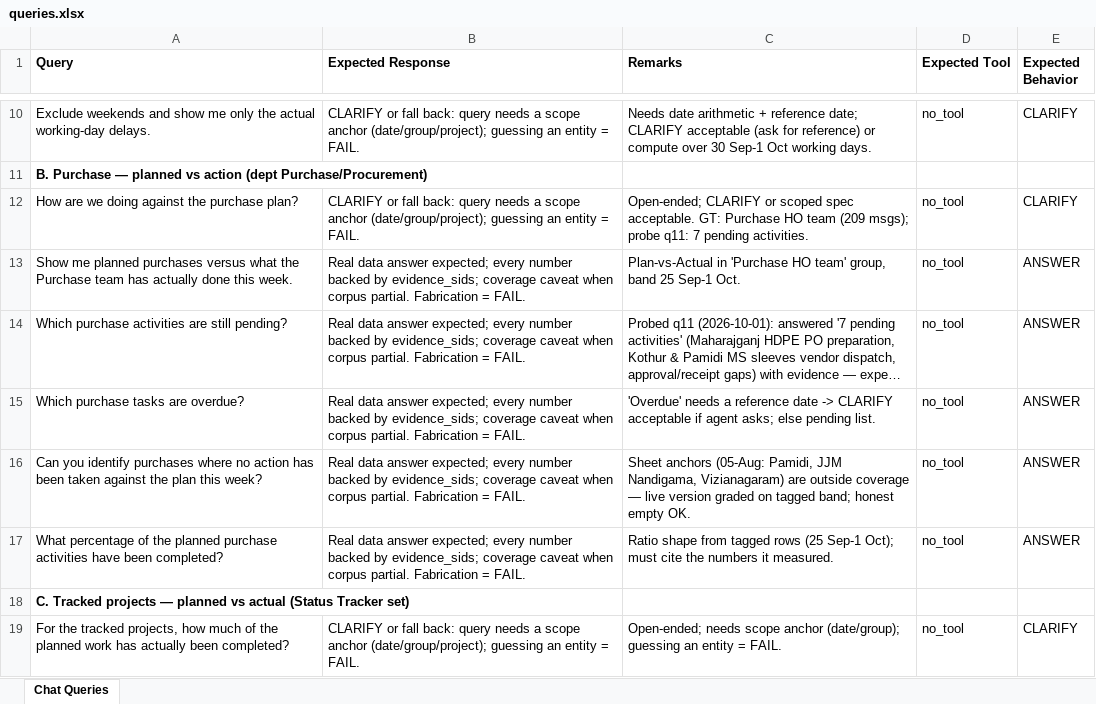
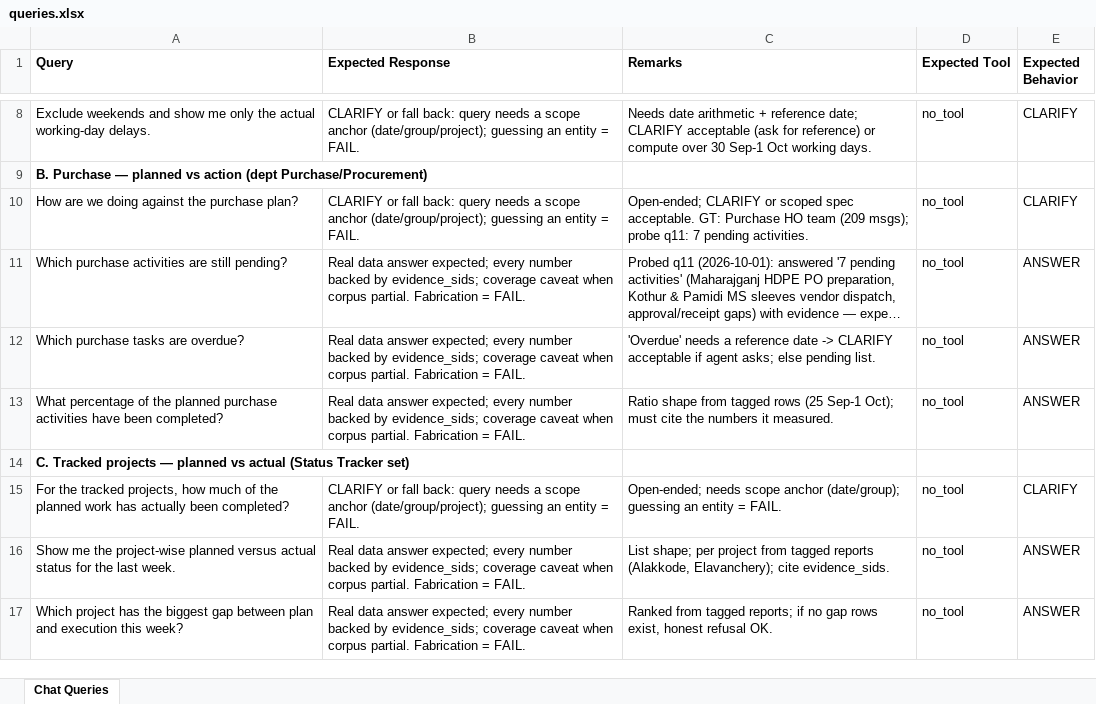
Before and after one commit to navneetlearns/langsmith-tool-evaluator, an Excel workbook: accounts/ask-groups-koya/queries.xlsx, sheet Chat Queries, drawn as a sheet; only a part is shown, gaps mark what is left out; the shorter side is filled out with more unchanged rows; long unchanged cells end in …; values as stored, in another font and other column widths than the file's, no borders; the diff covers the shown part only; the diff names each change by its address in the sheet, - before the commit and + after, or states it on an @@ line.

Commit message:
eval(ask-groups-koya): cap query set to stratified 30 (user: run 30) — keep all REFUSE/CLARIFY controls + probed-working rows; drop 10 (2,3,10,13,16,23,25,26,32,34); split 21/4/5

```diff
--- a/accounts/ask-groups-koya/queries.xlsx (sheet Chat Queries)
+++ b/accounts/ask-groups-koya/queries.xlsx (sheet Chat Queries)
-row 13: Show me planned purchases versus what the Purchase team has actually done this week. | Real data answer expected; every number backed by evidence_sids; coverage caveat when corpus partial. Fabrication = FAIL. | Plan-vs-Actual in 'Purchase HO team' group, band 25 Sep-1 Oct. | no_tool | ANSWER
-row 16: Can you identify purchases where no action has been taken against the plan this week? | Real data answer expected; every number backed by evidence_sids; coverage caveat when corpus partial. Fabrication = FAIL. | Sheet anchors (05-Aug: Pamidi, JJM Nandigama, Vizianagaram) are outside coverage — live version graded on tagged band; honest empty OK. | no_tool | ANSWER
```
Also changed, not shown: 8 removed rows elsewhere in this sheet, 1 other file.
